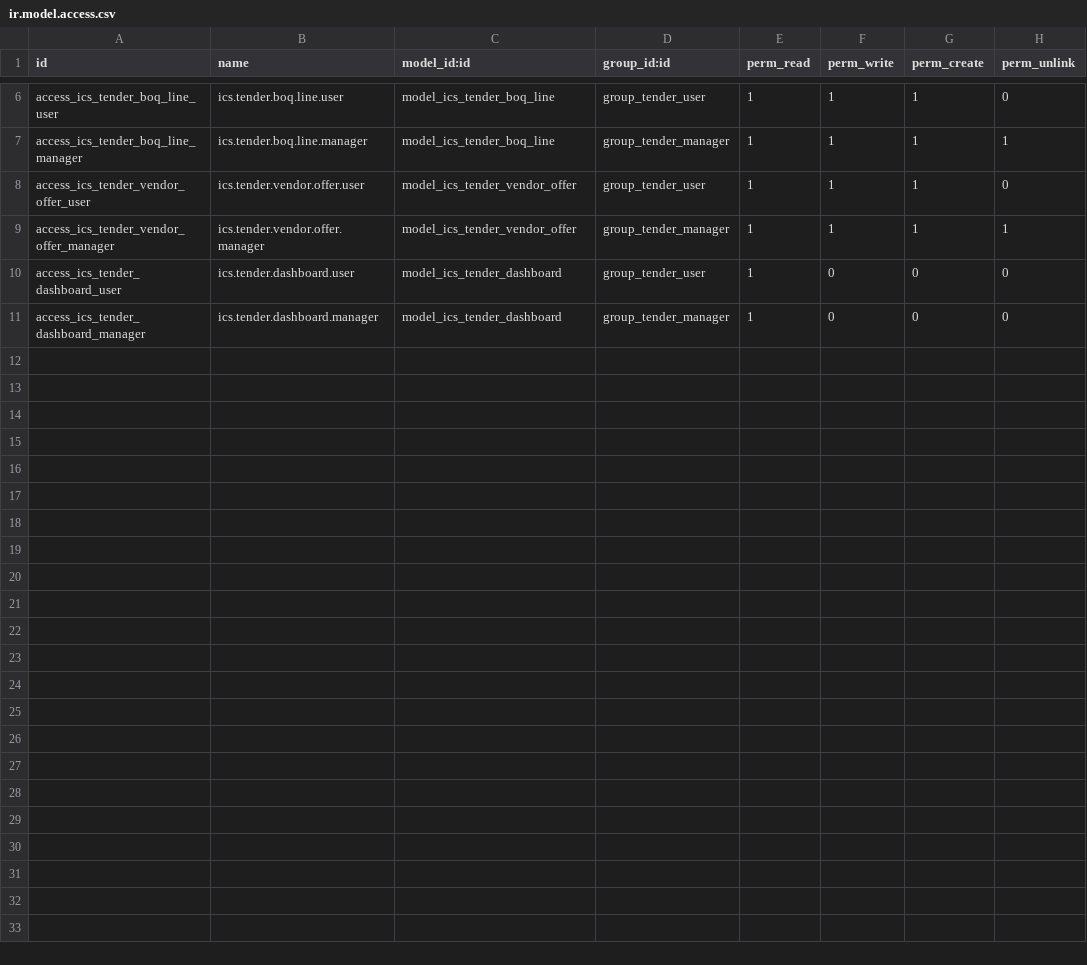
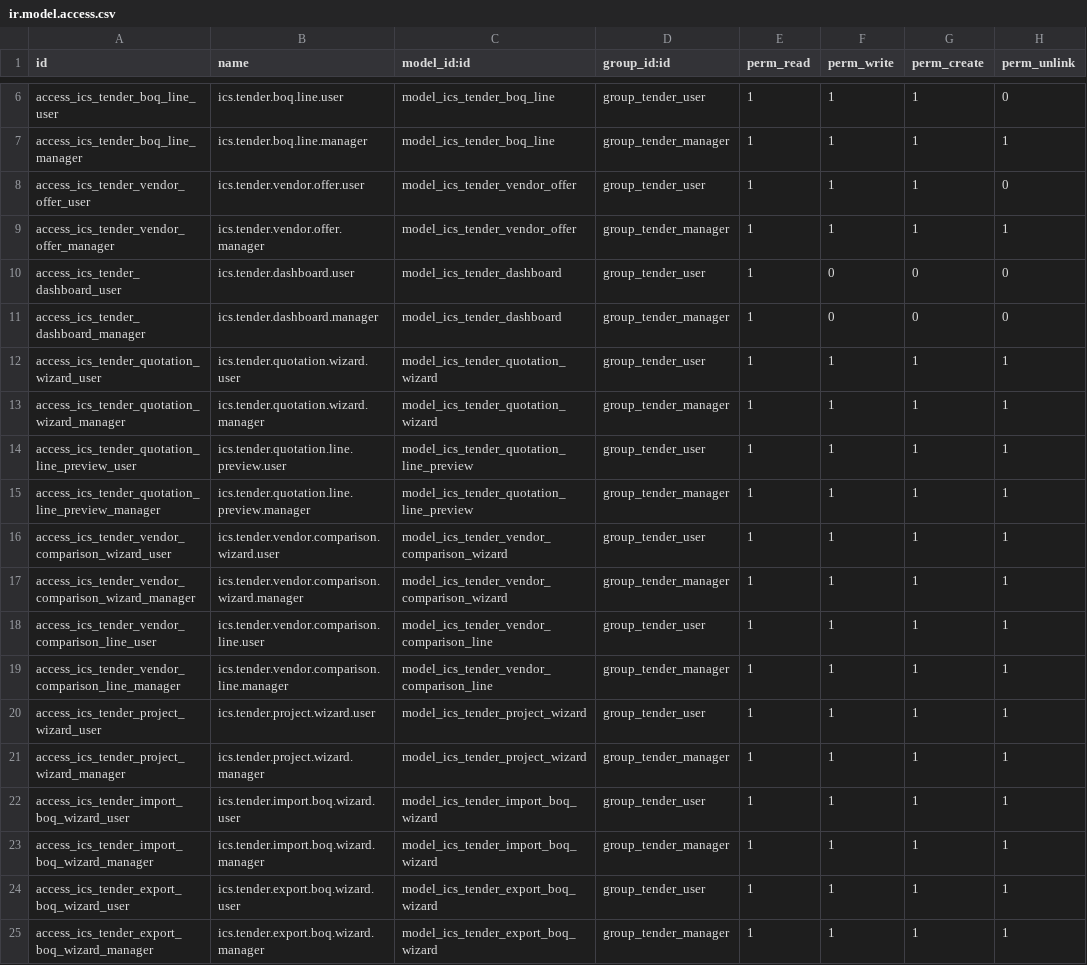
Before and after one commit to icloudsolutions/tender_management, a CSV file: ics_tender_management/security/ir.model.access.csv, drawn as a sheet; only a part is shown, gaps mark what is left out; the diff names each change by its address in the sheet, - before the commit and + after, or states it on an @@ line.

Commit message:
Add: Security access rules for all wizard models - Add full CRUD access for quotation wizard and lines - Add full CRUD access for vendor comparison wizard and lines - Add full CRUD access for project wizard - Add full CRUD access for import/export BoQ wizards - Grant permissions to both tender_user and tender_manager groups - Fixes Access Error when opening wizards

```diff
--- a/ics_tender_management/security/ir.model.access.csv
+++ b/ics_tender_management/security/ir.model.access.csv
+row 12: access_ics_tender_quotation_wizard_user | ics.tender.quotation.wizard.user | model_ics_tender_quotation_wizard | group_tender_user | 1 | 1 | 1 | 1
+row 13: access_ics_tender_quotation_wizard_manager | ics.tender.quotation.wizard.manager | model_ics_tender_quotation_wizard | group_tender_manager | 1 | 1 | 1 | 1
+row 14: access_ics_tender_quotation_line_preview_user | ics.tender.quotation.line.preview.user | model_ics_tender_quotation_line_preview | group_tender_user | 1 | 1 | 1 | 1
+row 15: access_ics_tender_quotation_line_preview_manager | ics.tender.quotation.line.preview.manager | model_ics_tender_quotation_line_preview | group_tender_manager | 1 | 1 | 1 | 1
+row 16: access_ics_tender_vendor_comparison_wizard_user | ics.tender.vendor.comparison.wizard.user | model_ics_tender_vendor_comparison_wizard | group_tender_user | 1 | 1 | 1 | 1
+row 17: access_ics_tender_vendor_comparison_wizard_manager | ics.tender.vendor.comparison.wizard.manager | model_ics_tender_vendor_comparison_wizard | group_tender_manager | 1 | 1 | 1 | 1
+row 18: access_ics_tender_vendor_comparison_line_user | ics.tender.vendor.comparison.line.user | model_ics_tender_vendor_comparison_line | group_tender_user | 1 | 1 | 1 | 1
+row 19: access_ics_tender_vendor_comparison_line_manager | ics.tender.vendor.comparison.line.manager | model_ics_tender_vendor_comparison_line | group_tender_manager | 1 | 1 | 1 | 1
+row 20: access_ics_tender_project_wizard_user | ics.tender.project.wizard.user | model_ics_tender_project_wizard | group_tender_user | 1 | 1 | 1 | 1
+row 21: access_ics_tender_project_wizard_manager | ics.tender.project.wizard.manager | model_ics_tender_project_wizard | group_tender_manager | 1 | 1 | 1 | 1
+row 22: access_ics_tender_import_boq_wizard_user | ics.tender.import.boq.wizard.user | model_ics_tender_import_boq_wizard | group_tender_user | 1 | 1 | 1 | 1
+row 23: access_ics_tender_import_boq_wizard_manager | ics.tender.import.boq.wizard.manager | model_ics_tender_import_boq_wizard | group_tender_manager | 1 | 1 | 1 | 1
+row 24: access_ics_tender_export_boq_wizard_user | ics.tender.export.boq.wizard.user | model_ics_tender_export_boq_wizard | group_tender_user | 1 | 1 | 1 | 1
+row 25: access_ics_tender_export_boq_wizard_manager | ics.tender.export.boq.wizard.manager | model_ics_tender_export_boq_wizard | group_tender_manager | 1 | 1 | 1 | 1
```
